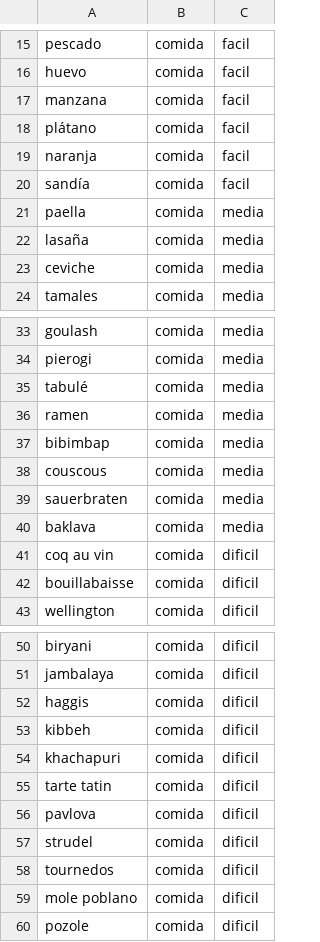
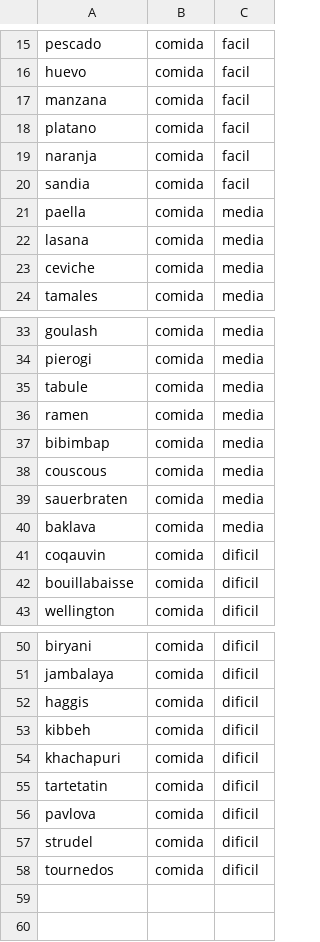
Before and after one commit to Agus22Dev/hanging-around, a CSV file: data/comida.csv, drawn as a sheet; only a part is shown, gaps mark what is left out.

```diff
--- a/data/comida.csv
+++ b/data/comida.csv
@@ -17,7 +17,7 @@ huevo,comida,facil
 manzana,comida,facil
-plátano,comida,facil
+platano,comida,facil
 naranja,comida,facil
-sandía,comida,facil
+sandia,comida,facil
 paella,comida,media
-lasaña,comida,media
+lasana,comida,media
 ceviche,comida,media
@@ -34,3 +34,3 @@ goulash,comida,media
 pierogi,comida,media
-tabulé,comida,media
+tabule,comida,media
 ramen,comida,media
@@ -40,3 +40,3 @@ sauerbraten,comida,media
 baklava,comida,media
-coq au vin,comida,dificil
+coqauvin,comida,dificil
 bouillabaisse,comida,dificil
@@ -54,3 +54,3 @@ kibbeh,comida,dificil
 khachapuri,comida,dificil
-tarte tatin,comida,dificil
+tartetatin,comida,dificil
 pavlova,comida,dificil
@@ -58,3 +58 @@ strudel,comida,dificil
 tournedos,comida,dificil
-mole poblano,comida,dificil
-pozole,comida,dificil
```
Also changed, not shown: data/animales.csv, data/deportes.csv, 4 other files.
